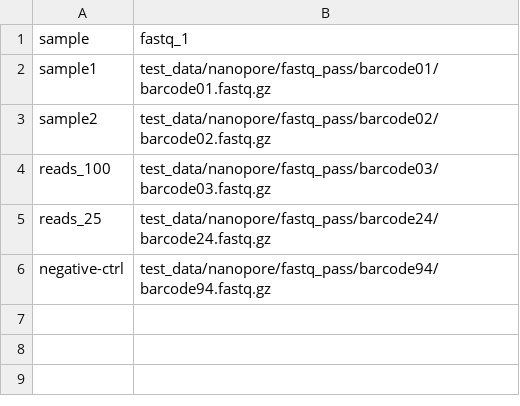
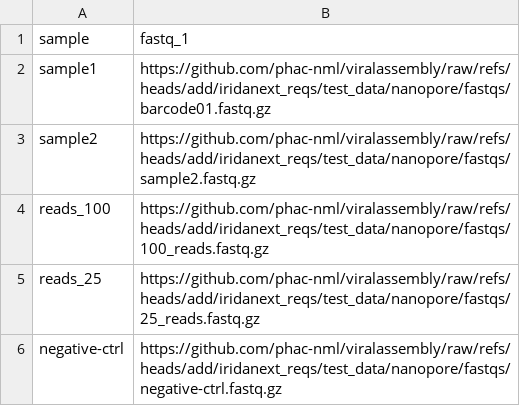
Before and after one commit to phac-nml/viralassembly, a CSV file: test_data/nanopore/input.csv, drawn as a sheet.

```diff
--- a/test_data/nanopore/input.csv
+++ b/test_data/nanopore/input.csv
@@ -1,6 +1,6 @@
 sample,fastq_1
-sample1,test_data/nanopore/fastq_pass/barcode01/barcode01.fastq.gz
-sample2,test_data/nanopore/fastq_pass/barcode02/barcode02.fastq.gz
-reads_100,test_data/nanopore/fastq_pass/barcode03/barcode03.fastq.gz
-reads_25,test_data/nanopore/fastq_pass/barcode24/barcode24.fastq.gz
-negative-ctrl,test_data/nanopore/fastq_pass/barcode94/barcode94.fastq.gz
+sample1,https://github.com/phac-nml/viralassembly/raw/refs/heads/add/iridanext_reqs/test_data/nanopore/fastqs/barcode01.fastq.gz
+sample2,https://github.com/phac-nml/viralassembly/raw/refs/heads/add/iridanext_reqs/test_data/nanopore/fastqs/sample2.fastq.gz
+reads_100,https://github.com/phac-nml/viralassembly/raw/refs/heads/add/iridanext_reqs/test_data/nanopore/fastqs/100_reads.fastq.gz
+reads_25,https://github.com/phac-nml/viralassembly/raw/refs/heads/add/iridanext_reqs/test_data/nanopore/fastqs/25_reads.fastq.gz
+negative-ctrl,https://github.com/phac-nml/viralassembly/raw/refs/heads/add/iridanext_reqs/test_data/nanopore/fastqs/negative-ctrl.fastq.gz
```
Also changed, not shown: 1 other file.
